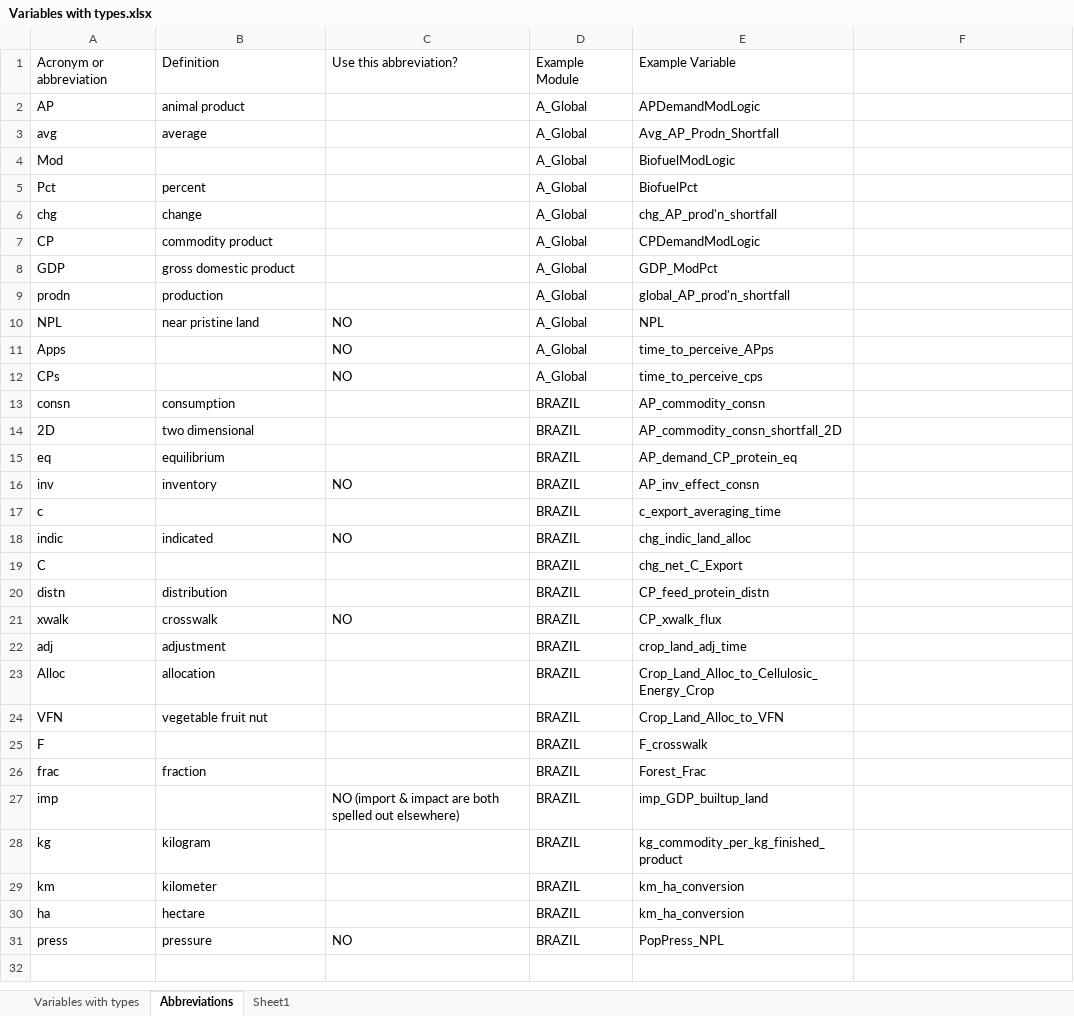
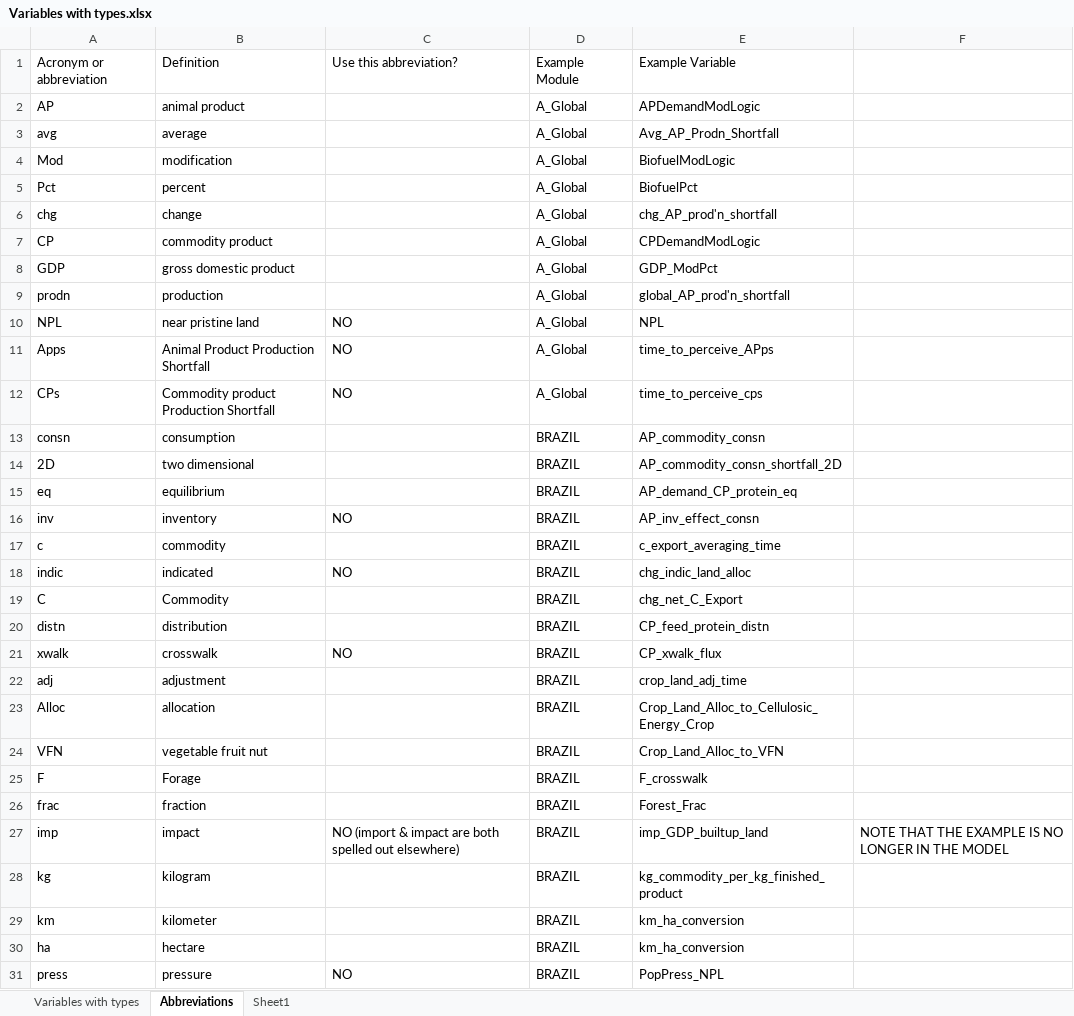
Before and after one commit to NREL/bioluc, an Excel workbook: testing/Variables with types.xlsx, sheet Abbreviations, drawn as a sheet; values as stored, in another font and other column widths than the file's, no borders; the diff names each change by its address in the sheet, - before the commit and + after, or states it on an @@ line.

Commit message:
completes definition column in tab 2

```diff
--- a/testing/Variables with types.xlsx (sheet Abbreviations)
+++ b/testing/Variables with types.xlsx (sheet Abbreviations)
-B4: (empty)
+B4: modification
-B11: (empty)
+B11: Animal Product Production Shortfall
-B12: (empty)
+B12: Commodity product Production Shortfall
-B17: (empty)
+B17: commodity
-B19: (empty)
+B19: Commodity
-B25: (empty)
+B25: Forage
-B27: (empty)
+B27: impact
-F27: (empty)
+F27: NOTE THAT THE EXAMPLE IS NO LONGER IN THE MODEL
```
